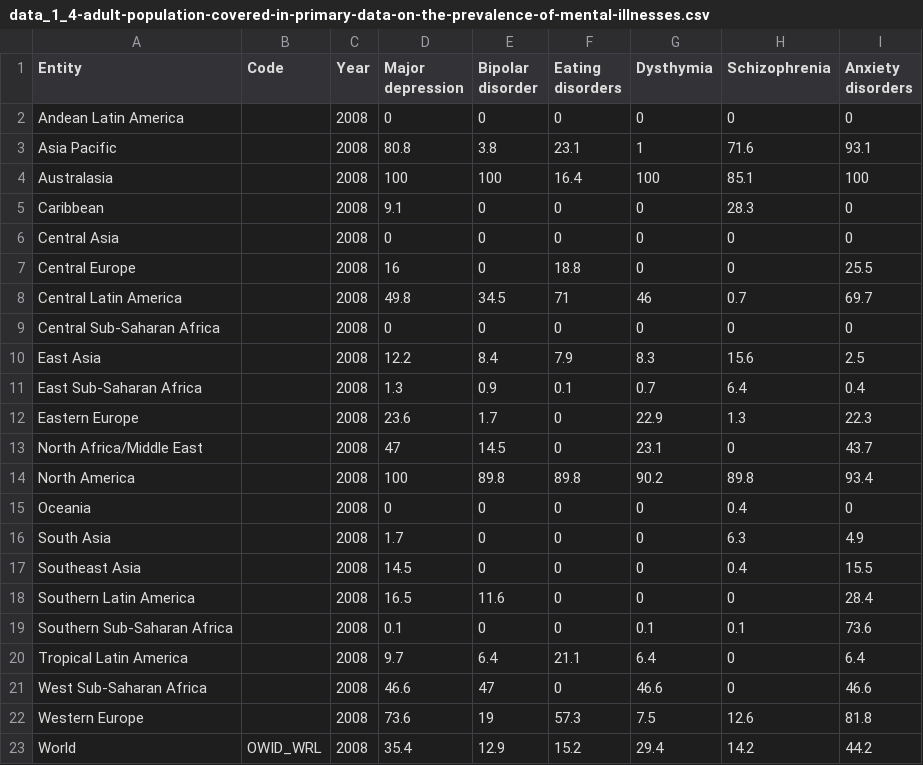
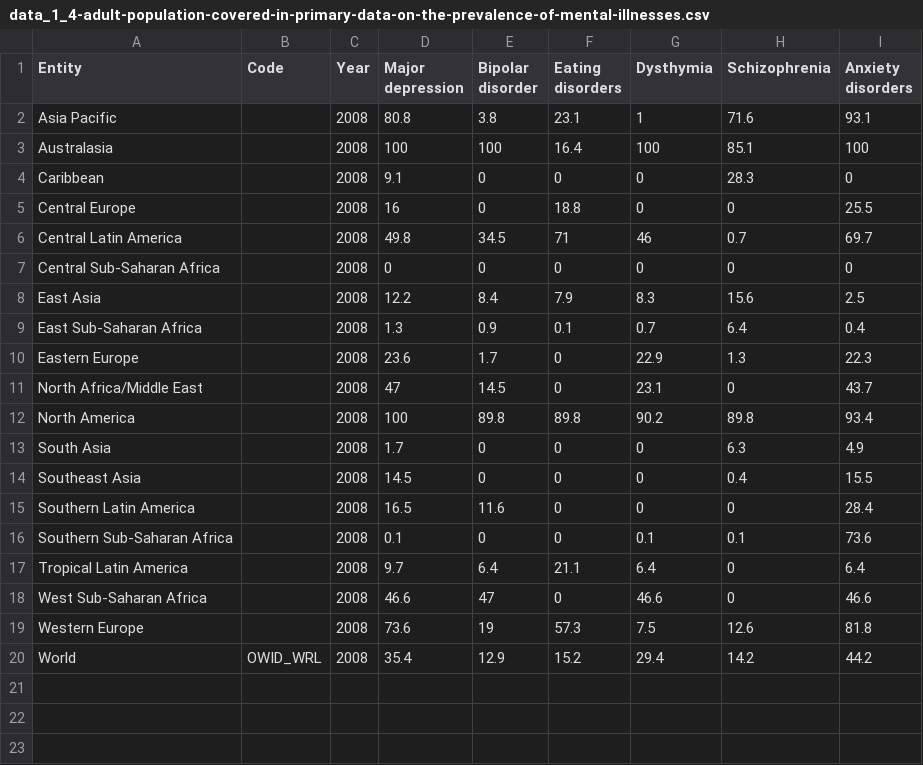
Before and after one commit to rippy1849/cap5771sp25-project, a CSV file: Data/data_1_4-adult-population-covered-in-primary-data-on-the-prevalence-of-mental-illnesses.csv, drawn as a sheet.

```diff
--- a/Data/data_1_4-adult-population-covered-in-primary-data-on-the-prevalence-of-mental-illnesses.csv
+++ b/Data/data_1_4-adult-population-covered-in-primary-data-on-the-prevalence-of-mental-illnesses.csv
@@ -1,3 +1,2 @@
 Entity,Code,Year,Major depression,Bipolar disorder,Eating disorders,Dysthymia,Schizophrenia,Anxiety disorders
-Andean Latin America,,2008,0,0,0,0,0,0
 Asia Pacific,,2008,80.8,3.8,23.1,1,71.6,93.1
@@ -5,3 +4,2 @@ Australasia,,2008,100,100,16.4,100,85.1,100
 Caribbean,,2008,9.1,0,0,0,28.3,0
-Central Asia,,2008,0,0,0,0,0,0
 Central Europe,,2008,16,0,18.8,0,0,25.5
@@ -14,3 +12,2 @@ North Africa/Middle East,,2008,47,14.5,0,23.1,0,43.7
 North America,,2008,100,89.8,89.8,90.2,89.8,93.4
-Oceania,,2008,0,0,0,0,0.4,0
 South Asia,,2008,1.7,0,0,0,6.3,4.9
```
Also changed, not shown: Data/Data_3_Pre_One_Hot.csv, 54 other files.
